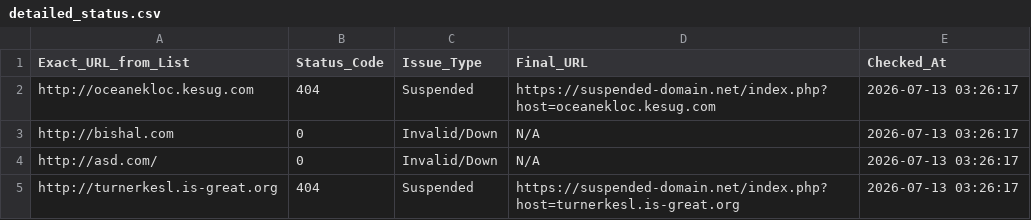
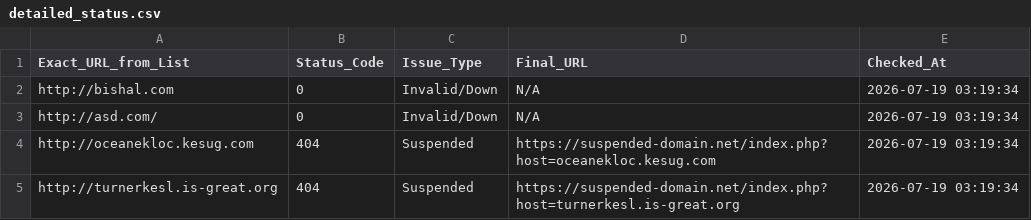
Before and after one commit to 3nochele/random, a CSV file: detailed_status.csv, drawn as a sheet.

```diff
--- a/detailed_status.csv
+++ b/detailed_status.csv
@@ -1,5 +1,5 @@
 Exact_URL_from_List,Status_Code,Issue_Type,Final_URL,Checked_At
-http://oceanekloc.kesug.com,404,Suspended,https://suspended-domain.net/index.php?host=oceanekloc.kesug.com,2026-07-13 03:26:17
-http://bishal.com,0,Invalid/Down,N/A,2026-07-13 03:26:17
-http://asd.com/,0,Invalid/Down,N/A,2026-07-13 03:26:17
-http://turnerkesl.is-great.org,404,Suspended,https://suspended-domain.net/index.php?host=turnerkesl.is-great.org,2026-07-13 03:26:17
+http://bishal.com,0,Invalid/Down,N/A,2026-07-19 03:19:34
+http://asd.com/,0,Invalid/Down,N/A,2026-07-19 03:19:34
+http://oceanekloc.kesug.com,404,Suspended,https://suspended-domain.net/index.php?host=oceanekloc.kesug.com,2026-07-19 03:19:34
+http://turnerkesl.is-great.org,404,Suspended,https://suspended-domain.net/index.php?host=turnerkesl.is-great.org,2026-07-19 03:19:34
```
Also changed, not shown: report.csv.
